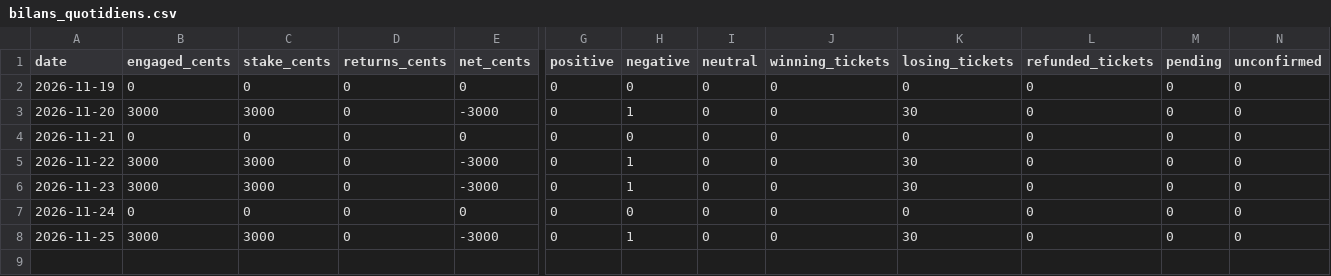
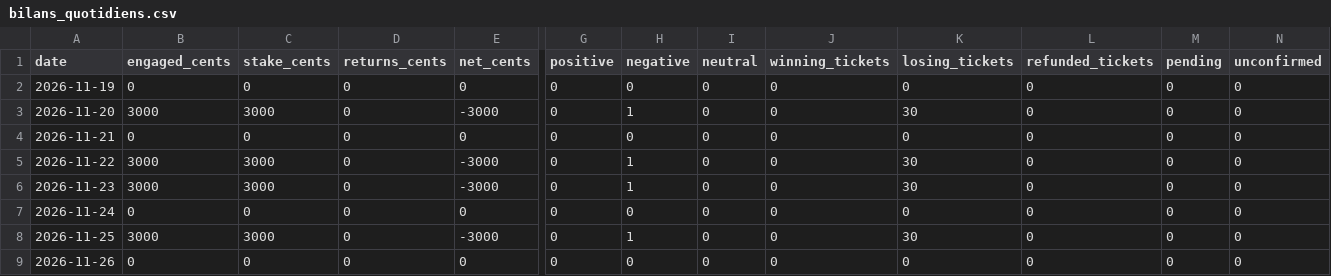
Before and after one commit to Pascalrive/pmu-scorer, a CSV file: tierce_champ_reduit/data/tierce_favori_6_associes_30eur/bilans_quotidiens.csv, drawn as a sheet; only a part is shown, gaps mark what is left out; rows hold the shown columns only; the diff names each change by its address in the sheet, - before the commit and + after, or states it on an @@ line.

Commit message:
Archive independent Tierce virtual accounts

```diff
--- a/tierce_champ_reduit/data/tierce_favori_6_associes_30eur/bilans_quotidiens.csv
+++ b/tierce_champ_reduit/data/tierce_favori_6_associes_30eur/bilans_quotidiens.csv
+row 9: 2026-11-26 | 0 | 0 | 0 | 0 | 0 | 0 | 0 | 0 | 0 | 0 | 0 | 0
```
Also changed, not shown: tierce_champ_reduit/data/tierce_favori_6_associes_30eur/bilans_par_course.csv, tierce_champ_reduit/data/tierce_favori_8_associes_56eur/bilans_par_course.csv, 3 other files.
